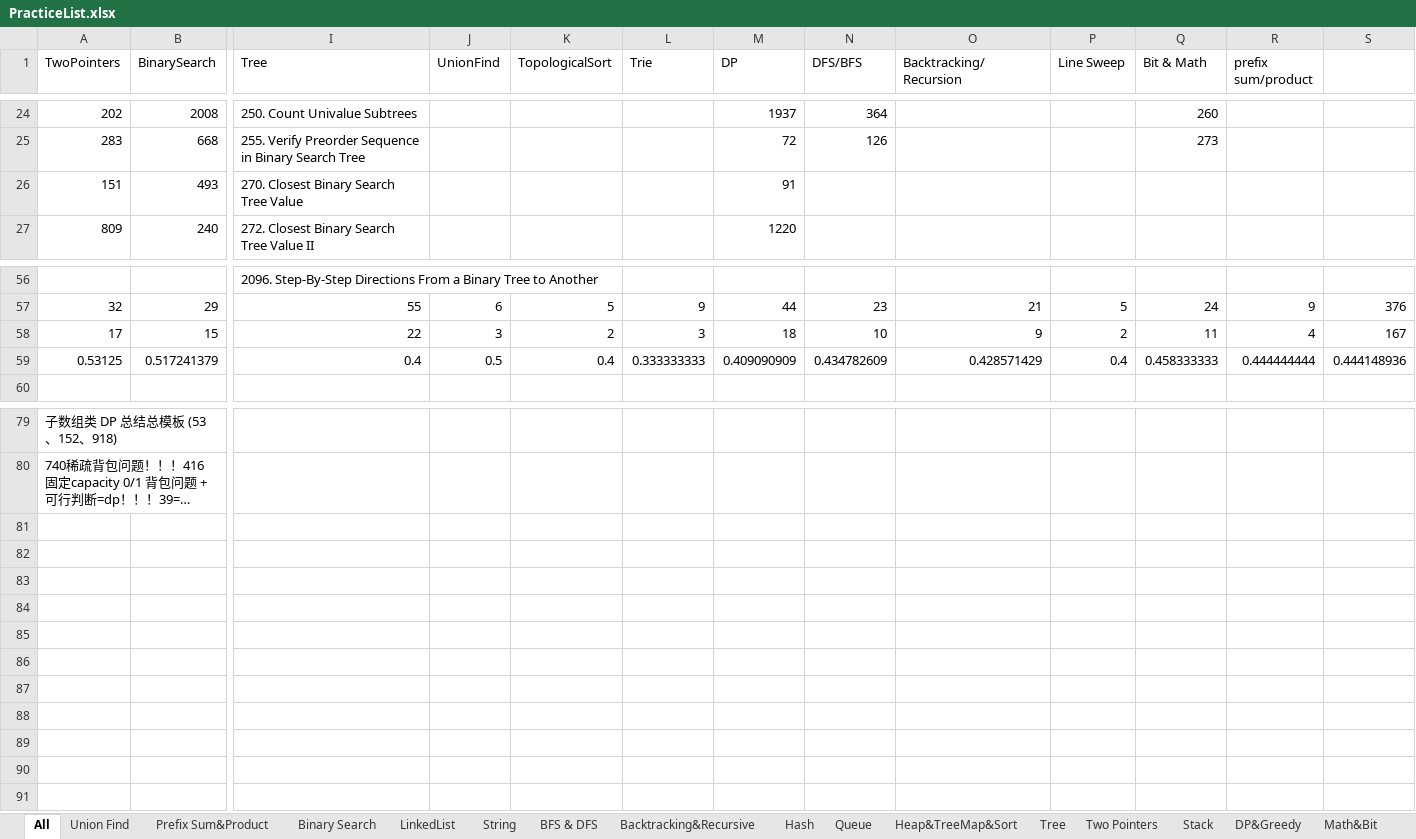
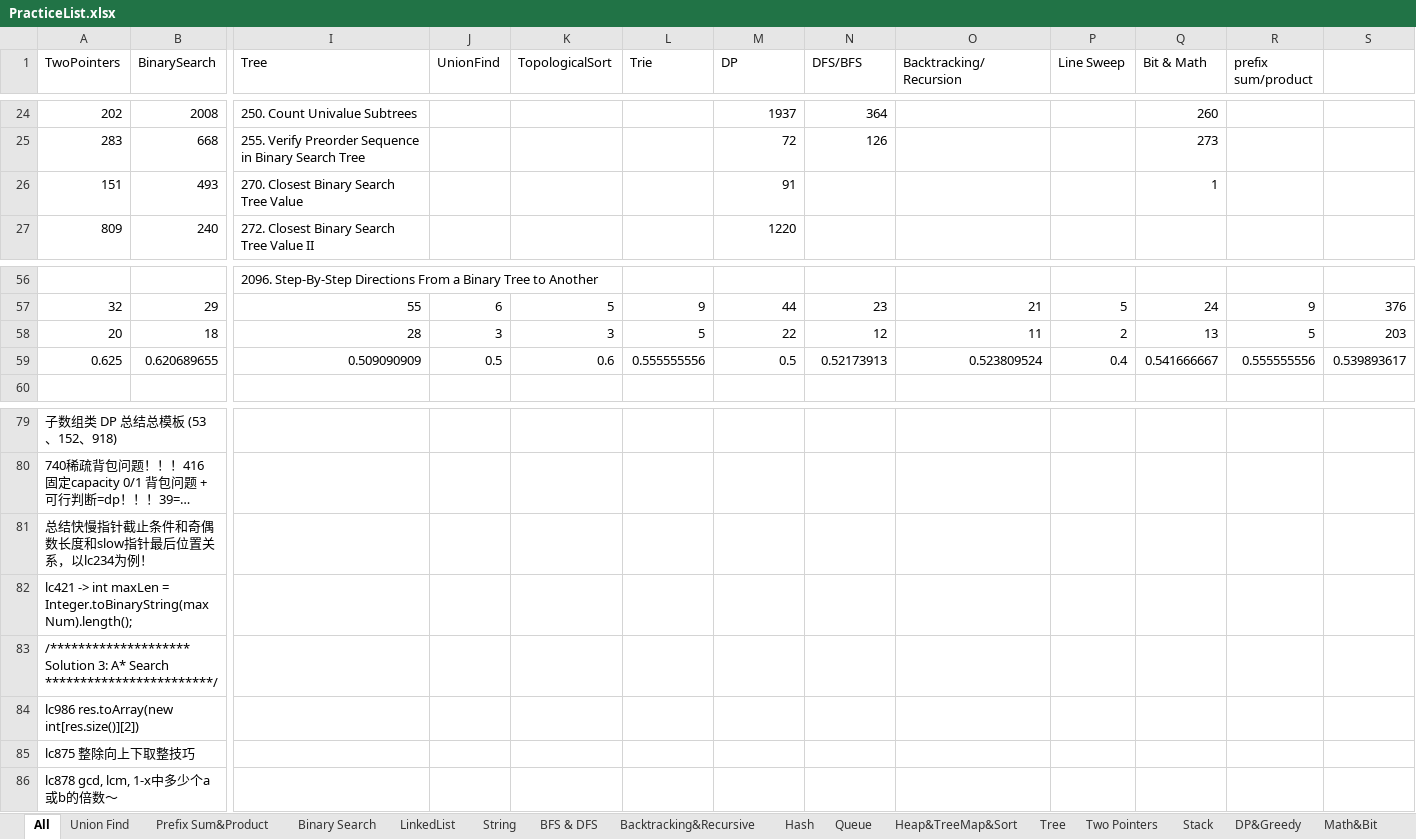
Before and after one commit to LiXieLabs/codingpractice, an Excel workbook: PracticeList.xlsx, sheet All, drawn as a sheet; only a part is shown, gaps mark what is left out; long unchanged cells end in …; values as stored, in another font and other column widths than the file's, no cell formats; removed rows and columns are numbered as before the commit, all else as after; rows hold the shown columns only; the diff names each change by its address in the sheet, - before the commit and + after, or states it on an @@ line.

```diff
--- a/PracticeList.xlsx (sheet All)
+++ b/PracticeList.xlsx (sheet All)
-Q26 (Bit & Math): (empty)
+Q26 (Bit & Math): 1
-row 58: 17 | 15 | 22 | 3 | 2 | 3 | 18 | 10 | 9 | 2 | 11 | 4 | 167
-row 59: 0.53125 | 0.517241379 | 0.4 | 0.5 | 0.4 | 0.333333333 | 0.409090909 | 0.434782609 | 0.428571429 | 0.4 | 0.458333333 | 0.444444444 | 0.444148936
+row 58: 20 | 18 | 28 | 3 | 3 | 5 | 22 | 12 | 11 | 2 | 13 | 5 | 203
+row 59: 0.625 | 0.620689655 | 0.509090909 | 0.5 | 0.6 | 0.555555556 | 0.5 | 0.52173913 | 0.523809524 | 0.4 | 0.541666667 | 0.555555556 | 0.539893617
+row 81: 总结快慢指针截止条件和奇偶数长度和slow指针最后位置关系，以lc234为例！
+row 82: lc421 -> int maxLen = Integer.toBinaryString(maxNum).length();
+row 83: /******************** Solution 3: A* Search ************************/
+row 84: lc986 res.toArray(new int[res.size()][2])
+row 85: lc875 整除向上下取整技巧
+row 86: lc878 gcd, lcm, 1-x中多少个a或b的倍数～
```
Also changed, not shown: cell formats, 38 other files.
